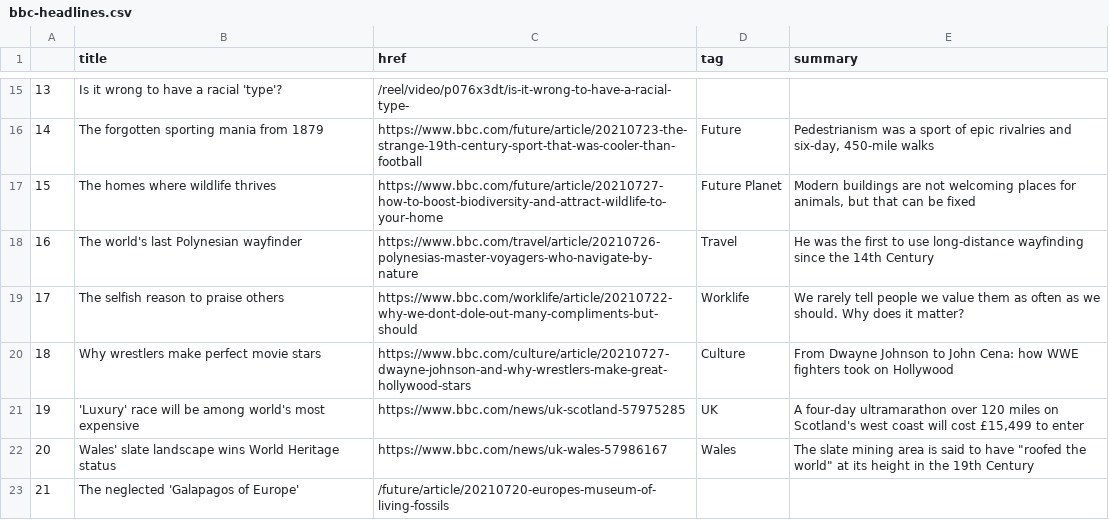
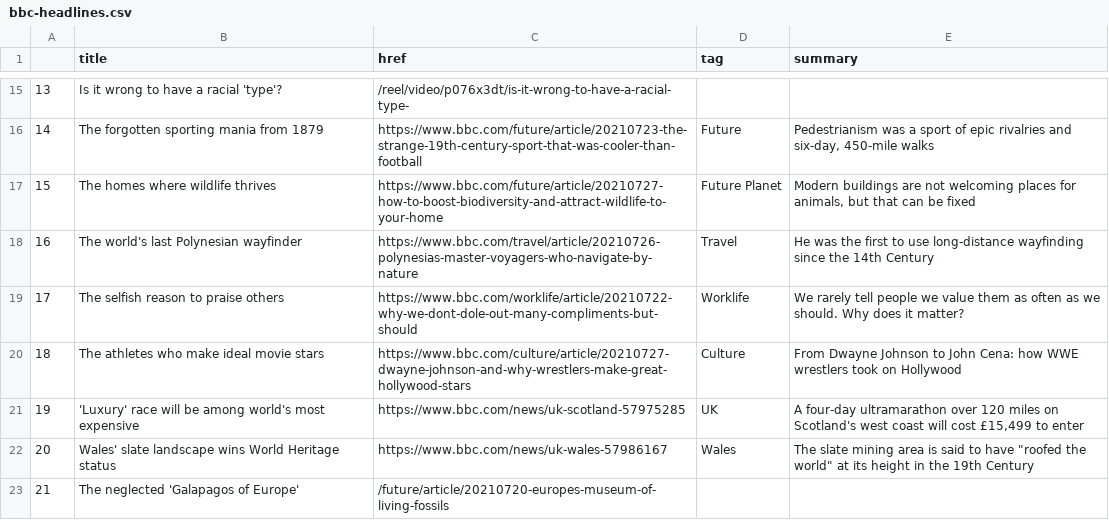
Before and after one commit to FraukeReyer/automatic-scraper, a CSV file: bbc-headlines.csv, drawn as a sheet; only a part is shown, gaps mark what is left out.

```diff
--- a/bbc-headlines.csv
+++ b/bbc-headlines.csv
@@ -19,3 +19,3 @@
 17,The selfish reason to praise others,https://www.bbc.com/worklife/article/20210722-why-we-dont-dole-out-many-compliments-but-should,Worklife,We rarely tell people we value them as often as we should. Why does it matter?
-18,Why wrestlers make perfect movie stars,https://www.bbc.com/culture/article/20210727-dwayne-johnson-and-why-wrestlers-make-great-hollywood-stars,Culture,From Dwayne Johnson to John Cena: how WWE fighters took on Hollywood
+18,The athletes who make ideal movie stars,https://www.bbc.com/culture/article/20210727-dwayne-johnson-and-why-wrestlers-make-great-hollywood-stars,Culture,From Dwayne Johnson to John Cena: how WWE wrestlers took on Hollywood
 19,'Luxury' race will be among world's most expensive,https://www.bbc.com/news/uk-scotland-57975285,UK,"A four-day ultramarathon over 120 miles on Scotland's west coast will cost £15,499 to enter"
```
